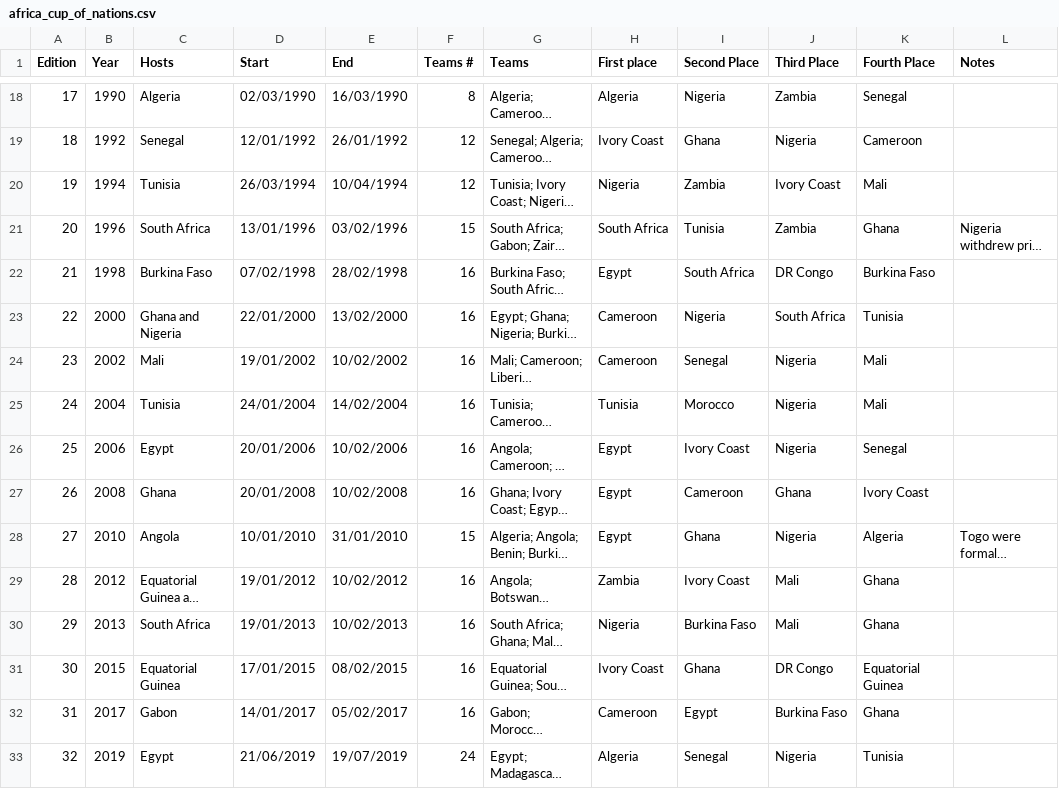
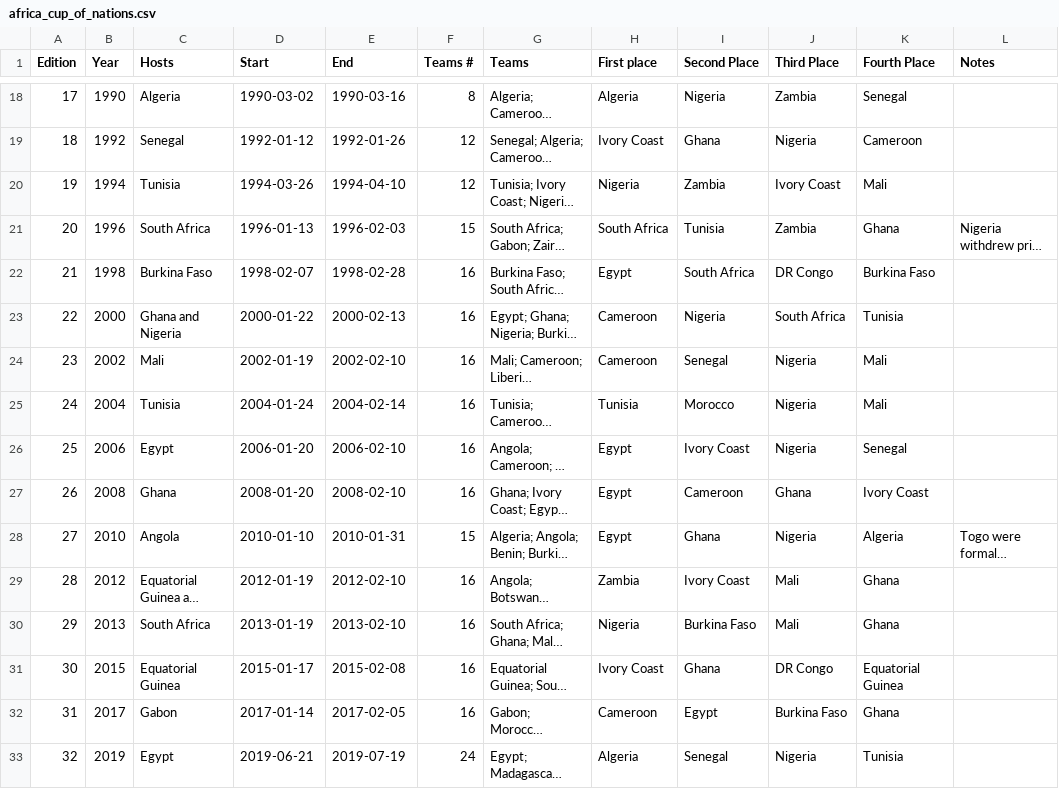
Before and after one commit to noname-nohost/lists, a CSV file: data/africa_cup_of_nations.csv, drawn as a sheet; only a part is shown, gaps mark what is left out; long unchanged cells end in …; the diff covers the shown part only; the diff names each change by its address in the sheet, - before the commit and + after, or states it on an @@ line.

```diff
--- a/data/africa_cup_of_nations.csv
+++ b/data/africa_cup_of_nations.csv
-D18 (Start): 02/03/1990
+D18 (Start): 1990-03-02
-E18 (End): 16/03/1990
+E18 (End): 1990-03-16
-D19 (Start): 12/01/1992
+D19 (Start): 1992-01-12
-E19 (End): 26/01/1992
+E19 (End): 1992-01-26
-D20 (Start): 26/03/1994
+D20 (Start): 1994-03-26
-E20 (End): 10/04/1994
+E20 (End): 1994-04-10
-D21 (Start): 13/01/1996
+D21 (Start): 1996-01-13
-E21 (End): 03/02/1996
+E21 (End): 1996-02-03
-D22 (Start): 07/02/1998
+D22 (Start): 1998-02-07
-E22 (End): 28/02/1998
+E22 (End): 1998-02-28
-D23 (Start): 22/01/2000
+D23 (Start): 2000-01-22
-E23 (End): 13/02/2000
+E23 (End): 2000-02-13
-D24 (Start): 19/01/2002
+D24 (Start): 2002-01-19
-E24 (End): 10/02/2002
+E24 (End): 2002-02-10
-D25 (Start): 24/01/2004
+D25 (Start): 2004-01-24
-E25 (End): 14/02/2004
+E25 (End): 2004-02-14
-D26 (Start): 20/01/2006
+D26 (Start): 2006-01-20
-E26 (End): 10/02/2006
+E26 (End): 2006-02-10
-D27 (Start): 20/01/2008
+D27 (Start): 2008-01-20
-E27 (End): 10/02/2008
+E27 (End): 2008-02-10
-D28 (Start): 10/01/2010
+D28 (Start): 2010-01-10
-E28 (End): 31/01/2010
+E28 (End): 2010-01-31
-D29 (Start): 19/01/2012
+D29 (Start): 2012-01-19
-E29 (End): 10/02/2012
+E29 (End): 2012-02-10
-D30 (Start): 19/01/2013
+D30 (Start): 2013-01-19
-E30 (End): 10/02/2013
+E30 (End): 2013-02-10
-D31 (Start): 17/01/2015
+D31 (Start): 2015-01-17
-E31 (End): 08/02/2015
+E31 (End): 2015-02-08
-D32 (Start): 14/01/2017
+D32 (Start): 2017-01-14
-E32 (End): 05/02/2017
+E32 (End): 2017-02-05
-D33 (Start): 21/06/2019
+D33 (Start): 2019-06-21
-E33 (End): 19/07/2019
+E33 (End): 2019-07-19
```
Also changed, not shown: 42 edited cells elsewhere in this file.
